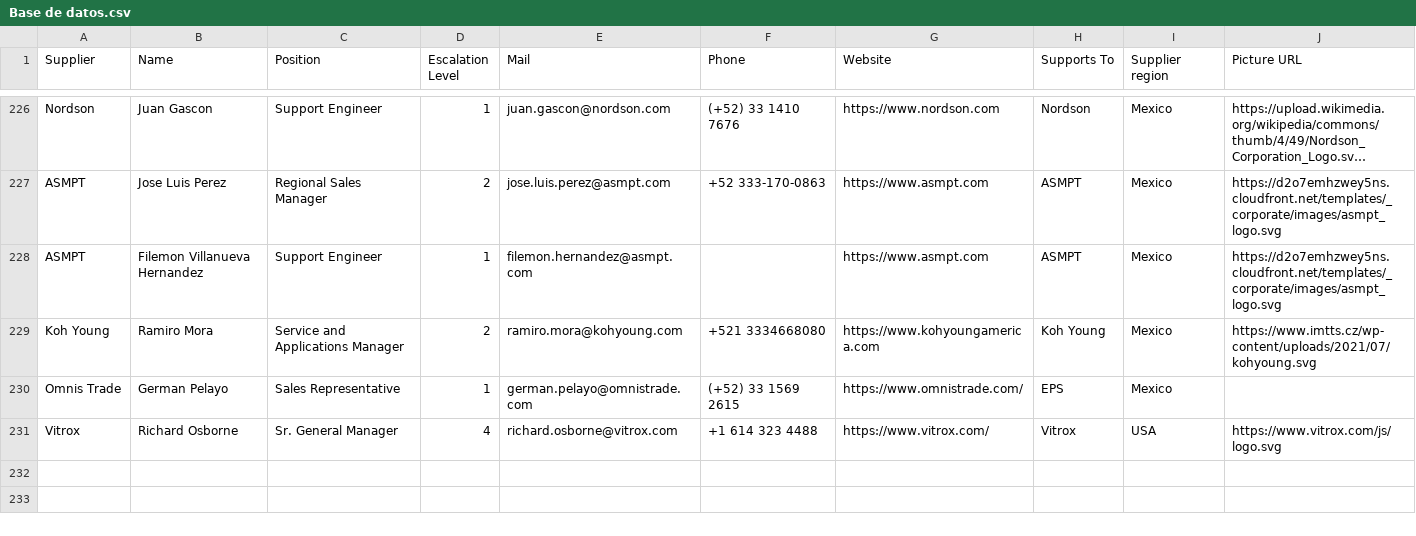
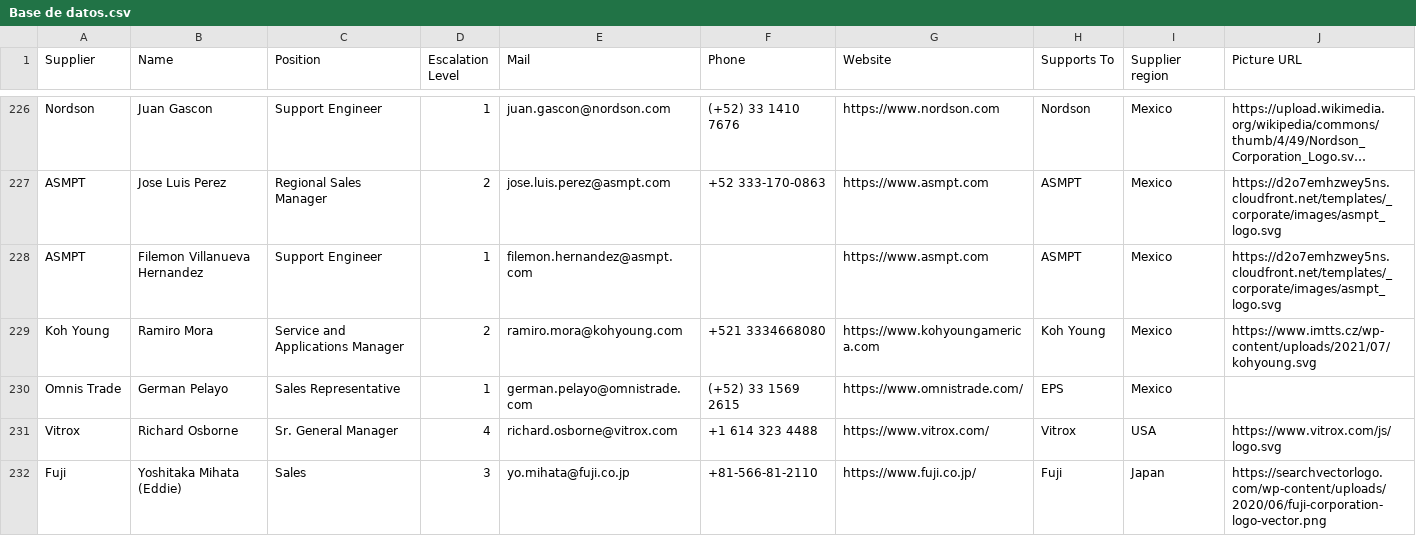
Before and after one commit to moi6k2/Directory, a CSV file: Base de datos.csv, drawn as a sheet; only a part is shown, gaps mark what is left out; long unchanged cells end in ….

Commit message:
Update contacts from Directory

```diff
--- a/Base de datos.csv
+++ b/Base de datos.csv
@@ -231 +231,2 @@ Supplier,Name,Position,Escalation Level,Mail,Phone,Website,Supports To,Supplier
 "Vitrox","Richard Osborne","Sr. General Manager","4","richard.osborne@vitrox.com","+1 614 323 4488","https://www.vitrox.com/","Vitrox","USA","https://www.vitrox.com/js/logo.svg"
+"Fuji","Yoshitaka Mihata (Eddie)","Sales","3","yo.mihata@fuji.co.jp","+81-566-81-2110","https://www.fuji.co.jp/","Fuji","Japan","https://searchvectorlogo.com/wp-content/uploads/2020/06/fuji-corporation-logo-vector.png"
```
